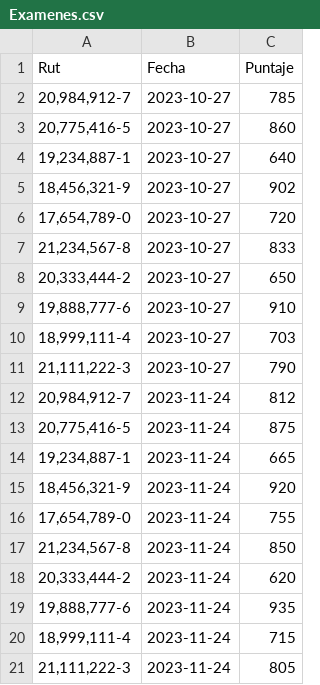
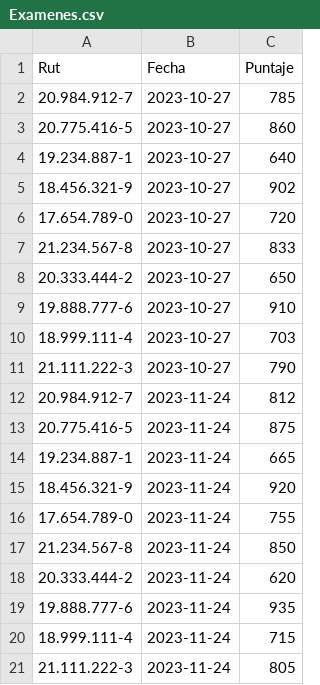
Before and after one commit to Garencio/Evaluacion-1-Tingeso, a CSV file: Examenes.csv, drawn as a sheet.

```diff
--- a/Examenes.csv
+++ b/Examenes.csv
@@ -1,21 +1,21 @@
 Rut;Fecha;Puntaje
-20,984,912-7;2023-10-27;785
-20,775,416-5;2023-10-27;860
-19,234,887-1;2023-10-27;640
-18,456,321-9;2023-10-27;902
-17,654,789-0;2023-10-27;720
-21,234,567-8;2023-10-27;833
-20,333,444-2;2023-10-27;650
-19,888,777-6;2023-10-27;910
-18,999,111-4;2023-10-27;703
-21,111,222-3;2023-10-27;790
-20,984,912-7;2023-11-24;812
-20,775,416-5;2023-11-24;875
-19,234,887-1;2023-11-24;665
-18,456,321-9;2023-11-24;920
-17,654,789-0;2023-11-24;755
-21,234,567-8;2023-11-24;850
-20,333,444-2;2023-11-24;620
-19,888,777-6;2023-11-24;935
-18,999,111-4;2023-11-24;715
-21,111,222-3;2023-11-24;805
+20.984.912-7;2023-10-27;785
+20.775.416-5;2023-10-27;860
+19.234.887-1;2023-10-27;640
+18.456.321-9;2023-10-27;902
+17.654.789-0;2023-10-27;720
+21.234.567-8;2023-10-27;833
+20.333.444-2;2023-10-27;650
+19.888.777-6;2023-10-27;910
+18.999.111-4;2023-10-27;703
+21.111.222-3;2023-10-27;790
+20.984.912-7;2023-11-24;812
+20.775.416-5;2023-11-24;875
+19.234.887-1;2023-11-24;665
+18.456.321-9;2023-11-24;920
+17.654.789-0;2023-11-24;755
+21.234.567-8;2023-11-24;850
+20.333.444-2;2023-11-24;620
+19.888.777-6;2023-11-24;935
+18.999.111-4;2023-11-24;715
+21.111.222-3;2023-11-24;805
```
Also changed, not shown: 38 other files.
